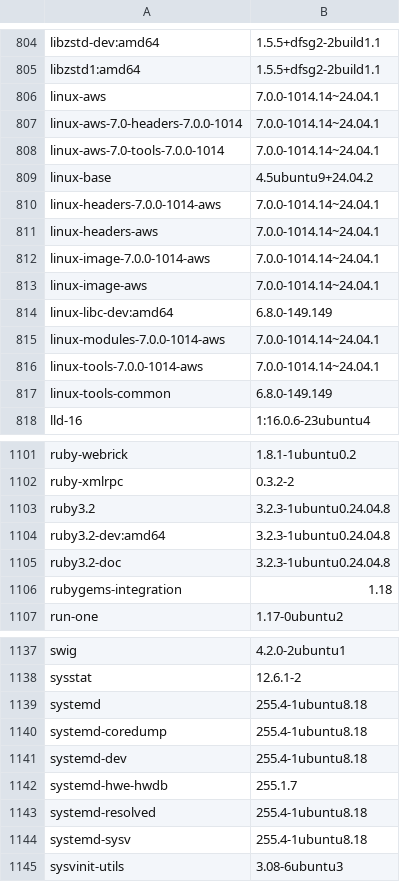
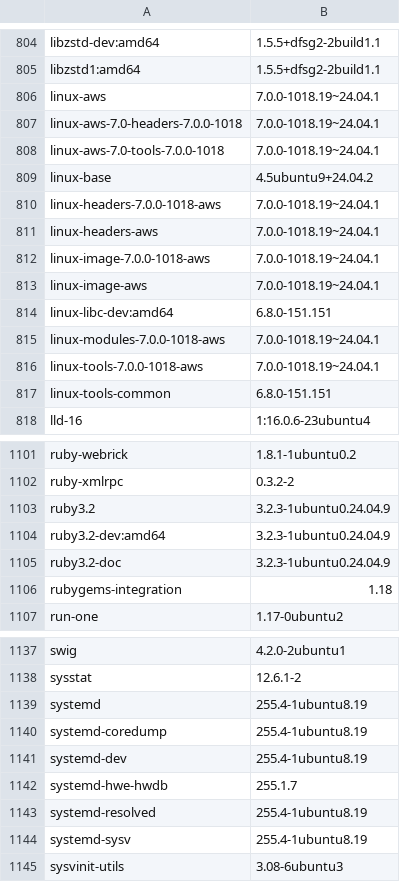
Before and after one commit to 7dsolv/RealidadeQuantica, a TSV file: assets/physics/installed-packages.tsv, drawn as a sheet; only a part is shown, gaps mark what is left out; the diff covers the shown part only.

```diff
--- a/assets/physics/installed-packages.tsv
+++ b/assets/physics/installed-packages.tsv
@@ -805,14 +805,14 @@ libzstd-dev:amd64	1.5.5+dfsg2-2build1.1
 libzstd1:amd64	1.5.5+dfsg2-2build1.1
-linux-aws	7.0.0-1014.14~24.04.1
-linux-aws-7.0-headers-7.0.0-1014	7.0.0-1014.14~24.04.1
-linux-aws-7.0-tools-7.0.0-1014	7.0.0-1014.14~24.04.1
+linux-aws	7.0.0-1018.19~24.04.1
+linux-aws-7.0-headers-7.0.0-1018	7.0.0-1018.19~24.04.1
+linux-aws-7.0-tools-7.0.0-1018	7.0.0-1018.19~24.04.1
 linux-base	4.5ubuntu9+24.04.2
-linux-headers-7.0.0-1014-aws	7.0.0-1014.14~24.04.1
-linux-headers-aws	7.0.0-1014.14~24.04.1
-linux-image-7.0.0-1014-aws	7.0.0-1014.14~24.04.1
-linux-image-aws	7.0.0-1014.14~24.04.1
-linux-libc-dev:amd64	6.8.0-149.149
-linux-modules-7.0.0-1014-aws	7.0.0-1014.14~24.04.1
-linux-tools-7.0.0-1014-aws	7.0.0-1014.14~24.04.1
-linux-tools-common	6.8.0-149.149
+linux-headers-7.0.0-1018-aws	7.0.0-1018.19~24.04.1
+linux-headers-aws	7.0.0-1018.19~24.04.1
+linux-image-7.0.0-1018-aws	7.0.0-1018.19~24.04.1
+linux-image-aws	7.0.0-1018.19~24.04.1
+linux-libc-dev:amd64	6.8.0-151.151
+linux-modules-7.0.0-1018-aws	7.0.0-1018.19~24.04.1
+linux-tools-7.0.0-1018-aws	7.0.0-1018.19~24.04.1
+linux-tools-common	6.8.0-151.151
 lld-16	1:16.0.6-23ubuntu4
@@ -1102,5 +1102,5 @@ ruby-webrick	1.8.1-1ubuntu0.2
 ruby-xmlrpc	0.3.2-2
-ruby3.2	3.2.3-1ubuntu0.24.04.8
-ruby3.2-dev:amd64	3.2.3-1ubuntu0.24.04.8
-ruby3.2-doc	3.2.3-1ubuntu0.24.04.8
+ruby3.2	3.2.3-1ubuntu0.24.04.9
+ruby3.2-dev:amd64	3.2.3-1ubuntu0.24.04.9
+ruby3.2-doc	3.2.3-1ubuntu0.24.04.9
 rubygems-integration	1.18
@@ -1138,8 +1138,8 @@ swig	4.2.0-2ubuntu1
 sysstat	12.6.1-2
-systemd	255.4-1ubuntu8.18
-systemd-coredump	255.4-1ubuntu8.18
-systemd-dev	255.4-1ubuntu8.18
+systemd	255.4-1ubuntu8.19
+systemd-coredump	255.4-1ubuntu8.19
+systemd-dev	255.4-1ubuntu8.19
 systemd-hwe-hwdb	255.1.7
-systemd-resolved	255.4-1ubuntu8.18
-systemd-sysv	255.4-1ubuntu8.18
+systemd-resolved	255.4-1ubuntu8.19
+systemd-sysv	255.4-1ubuntu8.19
 sysvinit-utils	3.08-6ubuntu3
```
Also changed, not shown: 64 edited cells elsewhere in this file, state/konaet_memory.csv, 6 other files.
